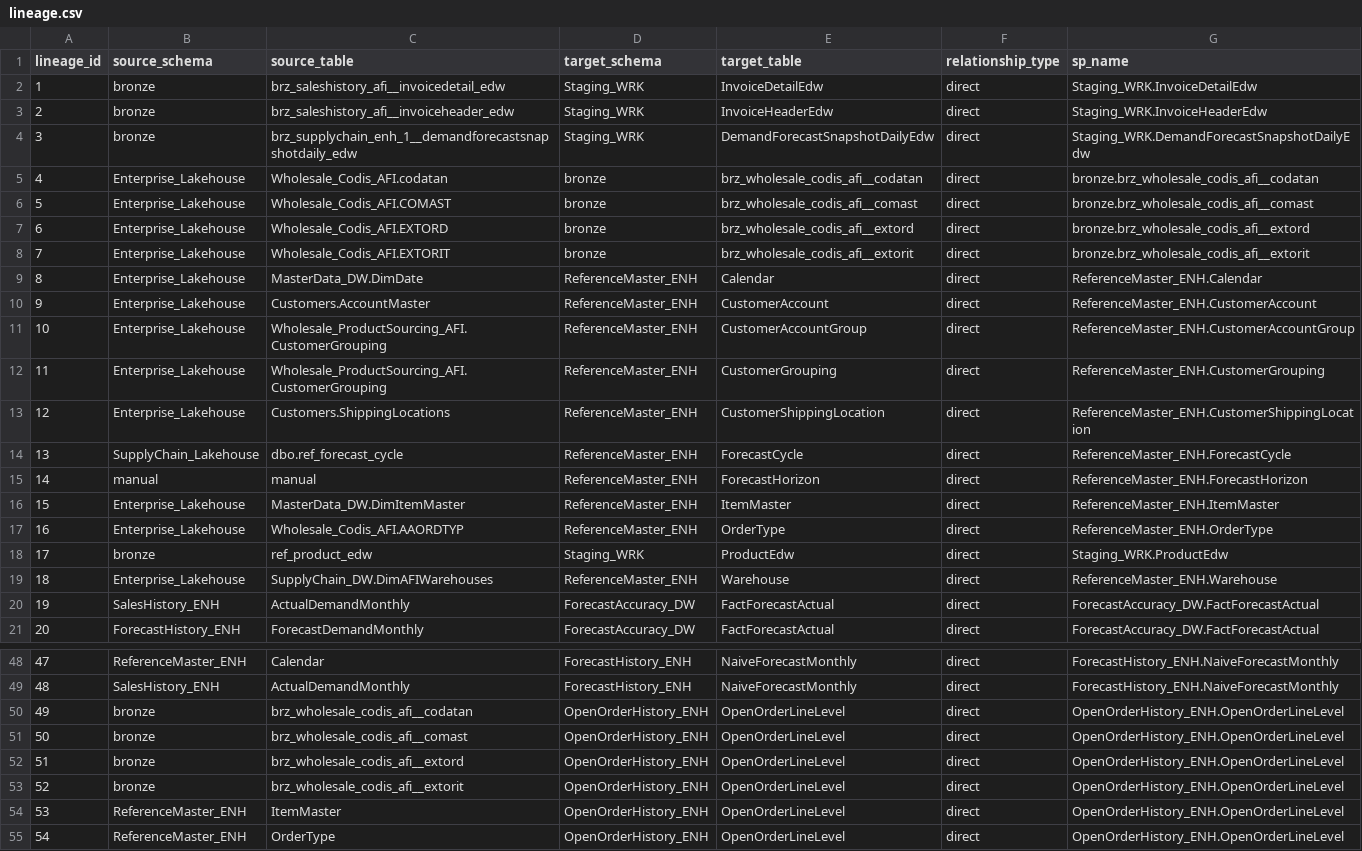
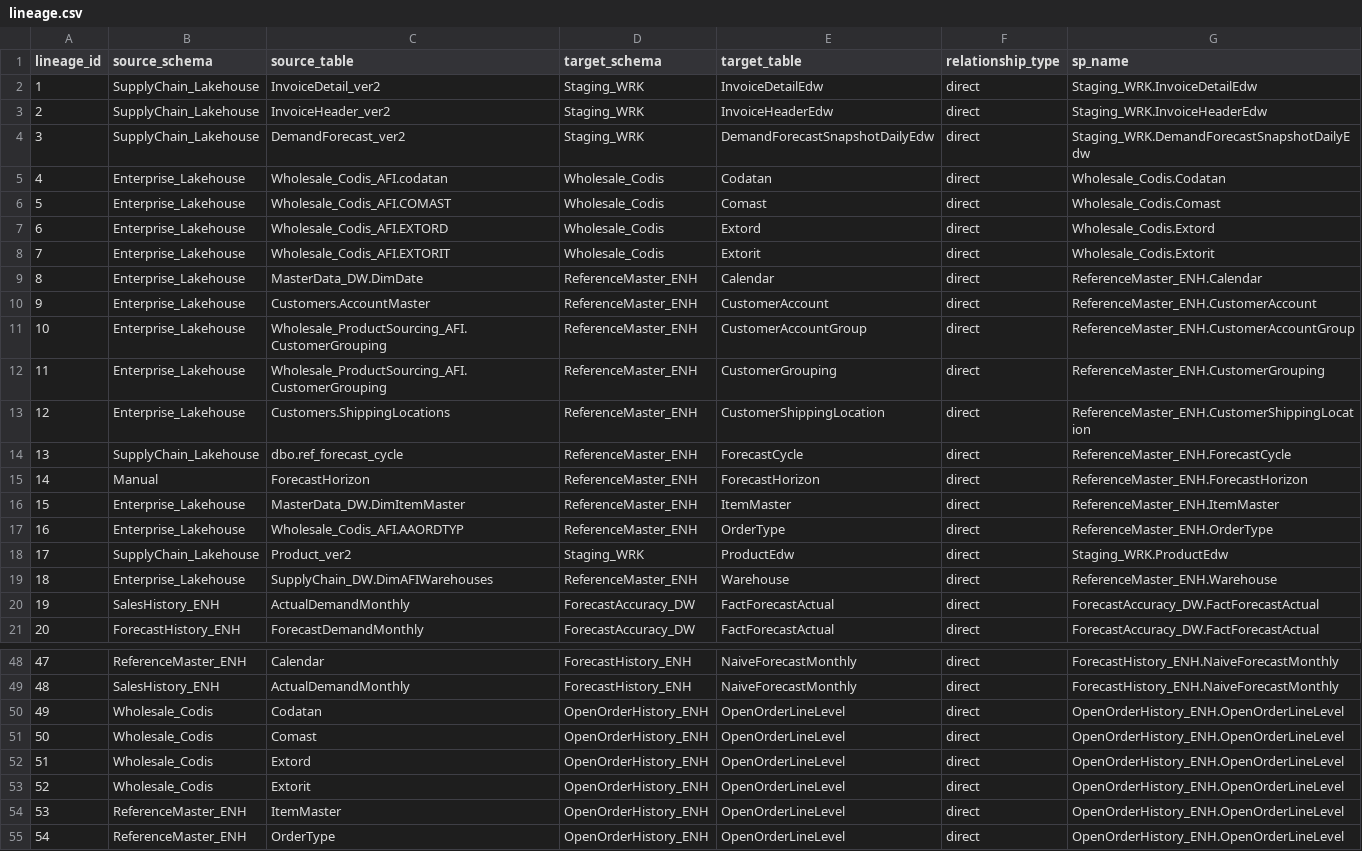
Before and after one commit to ankinguyen-engineer-2002/Fabric-v9-Warehouse-Medallion, a CSV file: 01_Architect_v9_April/lineage_explorer/data/lineage.csv, drawn as a sheet; only a part is shown, gaps mark what is left out.

```diff
--- a/01_Architect_v9_April/lineage_explorer/data/lineage.csv
+++ b/01_Architect_v9_April/lineage_explorer/data/lineage.csv
@@ -1,9 +1,9 @@
 lineage_id,source_schema,source_table,target_schema,target_table,relationship_type,sp_name
-1,bronze,brz_saleshistory_afi__invoicedetail_edw,Staging_WRK,InvoiceDetailEdw,direct,Staging_WRK.InvoiceDetailEdw
-2,bronze,brz_saleshistory_afi__invoiceheader_edw,Staging_WRK,InvoiceHeaderEdw,direct,Staging_WRK.InvoiceHeaderEdw
-3,bronze,brz_supplychain_enh_1__demandforecastsnapshotdaily_edw,Staging_WRK,DemandForecastSnapshotDailyEdw,direct,Staging_WRK.DemandForecastSnapshotDailyEdw
-4,Enterprise_Lakehouse,Wholesale_Codis_AFI.codatan,bronze,brz_wholesale_codis_afi__codatan,direct,bronze.brz_wholesale_codis_afi__codatan
-5,Enterprise_Lakehouse,Wholesale_Codis_AFI.COMAST,bronze,brz_wholesale_codis_afi__comast,direct,bronze.brz_wholesale_codis_afi__comast
-6,Enterprise_Lakehouse,Wholesale_Codis_AFI.EXTORD,bronze,brz_wholesale_codis_afi__extord,direct,bronze.brz_wholesale_codis_afi__extord
-7,Enterprise_Lakehouse,Wholesale_Codis_AFI.EXTORIT,bronze,brz_wholesale_codis_afi__extorit,direct,bronze.brz_wholesale_codis_afi__extorit
+1,SupplyChain_Lakehouse,InvoiceDetail_ver2,Staging_WRK,InvoiceDetailEdw,direct,Staging_WRK.InvoiceDetailEdw
+2,SupplyChain_Lakehouse,InvoiceHeader_ver2,Staging_WRK,InvoiceHeaderEdw,direct,Staging_WRK.InvoiceHeaderEdw
+3,SupplyChain_Lakehouse,DemandForecast_ver2,Staging_WRK,DemandForecastSnapshotDailyEdw,direct,Staging_WRK.DemandForecastSnapshotDailyEdw
+4,Enterprise_Lakehouse,Wholesale_Codis_AFI.codatan,Wholesale_Codis,Codatan,direct,Wholesale_Codis.Codatan
+5,Enterprise_Lakehouse,Wholesale_Codis_AFI.COMAST,Wholesale_Codis,Comast,direct,Wholesale_Codis.Comast
+6,Enterprise_Lakehouse,Wholesale_Codis_AFI.EXTORD,Wholesale_Codis,Extord,direct,Wholesale_Codis.Extord
+7,Enterprise_Lakehouse,Wholesale_Codis_AFI.EXTORIT,Wholesale_Codis,Extorit,direct,Wholesale_Codis.Extorit
 8,Enterprise_Lakehouse,MasterData_DW.DimDate,ReferenceMaster_ENH,Calendar,direct,ReferenceMaster_ENH.Calendar
@@ -14,6 +14,6 @@ lineage_id,source_schema,source_table,target_schema,target_table,relationship_ty
 13,SupplyChain_Lakehouse,dbo.ref_forecast_cycle,ReferenceMaster_ENH,ForecastCycle,direct,ReferenceMaster_ENH.ForecastCycle
-14,manual,manual,ReferenceMaster_ENH,ForecastHorizon,direct,ReferenceMaster_ENH.ForecastHorizon
+14,Manual,ForecastHorizon,ReferenceMaster_ENH,ForecastHorizon,direct,ReferenceMaster_ENH.ForecastHorizon
 15,Enterprise_Lakehouse,MasterData_DW.DimItemMaster,ReferenceMaster_ENH,ItemMaster,direct,ReferenceMaster_ENH.ItemMaster
 16,Enterprise_Lakehouse,Wholesale_Codis_AFI.AAORDTYP,ReferenceMaster_ENH,OrderType,direct,ReferenceMaster_ENH.OrderType
-17,bronze,ref_product_edw,Staging_WRK,ProductEdw,direct,Staging_WRK.ProductEdw
+17,SupplyChain_Lakehouse,Product_ver2,Staging_WRK,ProductEdw,direct,Staging_WRK.ProductEdw
 18,Enterprise_Lakehouse,SupplyChain_DW.DimAFIWarehouses,ReferenceMaster_ENH,Warehouse,direct,ReferenceMaster_ENH.Warehouse
@@ -49,6 +49,6 @@ lineage_id,source_schema,source_table,target_schema,target_table,relationship_ty
 48,SalesHistory_ENH,ActualDemandMonthly,ForecastHistory_ENH,NaiveForecastMonthly,direct,ForecastHistory_ENH.NaiveForecastMonthly
-49,bronze,brz_wholesale_codis_afi__codatan,OpenOrderHistory_ENH,OpenOrderLineLevel,direct,OpenOrderHistory_ENH.OpenOrderLineLevel
-50,bronze,brz_wholesale_codis_afi__comast,OpenOrderHistory_ENH,OpenOrderLineLevel,direct,OpenOrderHistory_ENH.OpenOrderLineLevel
-51,bronze,brz_wholesale_codis_afi__extord,OpenOrderHistory_ENH,OpenOrderLineLevel,direct,OpenOrderHistory_ENH.OpenOrderLineLevel
-52,bronze,brz_wholesale_codis_afi__extorit,OpenOrderHistory_ENH,OpenOrderLineLevel,direct,OpenOrderHistory_ENH.OpenOrderLineLevel
+49,Wholesale_Codis,Codatan,OpenOrderHistory_ENH,OpenOrderLineLevel,direct,OpenOrderHistory_ENH.OpenOrderLineLevel
+50,Wholesale_Codis,Comast,OpenOrderHistory_ENH,OpenOrderLineLevel,direct,OpenOrderHistory_ENH.OpenOrderLineLevel
+51,Wholesale_Codis,Extord,OpenOrderHistory_ENH,OpenOrderLineLevel,direct,OpenOrderHistory_ENH.OpenOrderLineLevel
+52,Wholesale_Codis,Extorit,OpenOrderHistory_ENH,OpenOrderLineLevel,direct,OpenOrderHistory_ENH.OpenOrderLineLevel
 53,ReferenceMaster_ENH,ItemMaster,OpenOrderHistory_ENH,OpenOrderLineLevel,direct,OpenOrderHistory_ENH.OpenOrderLineLevel
```
Also changed, not shown: 1 other file.
